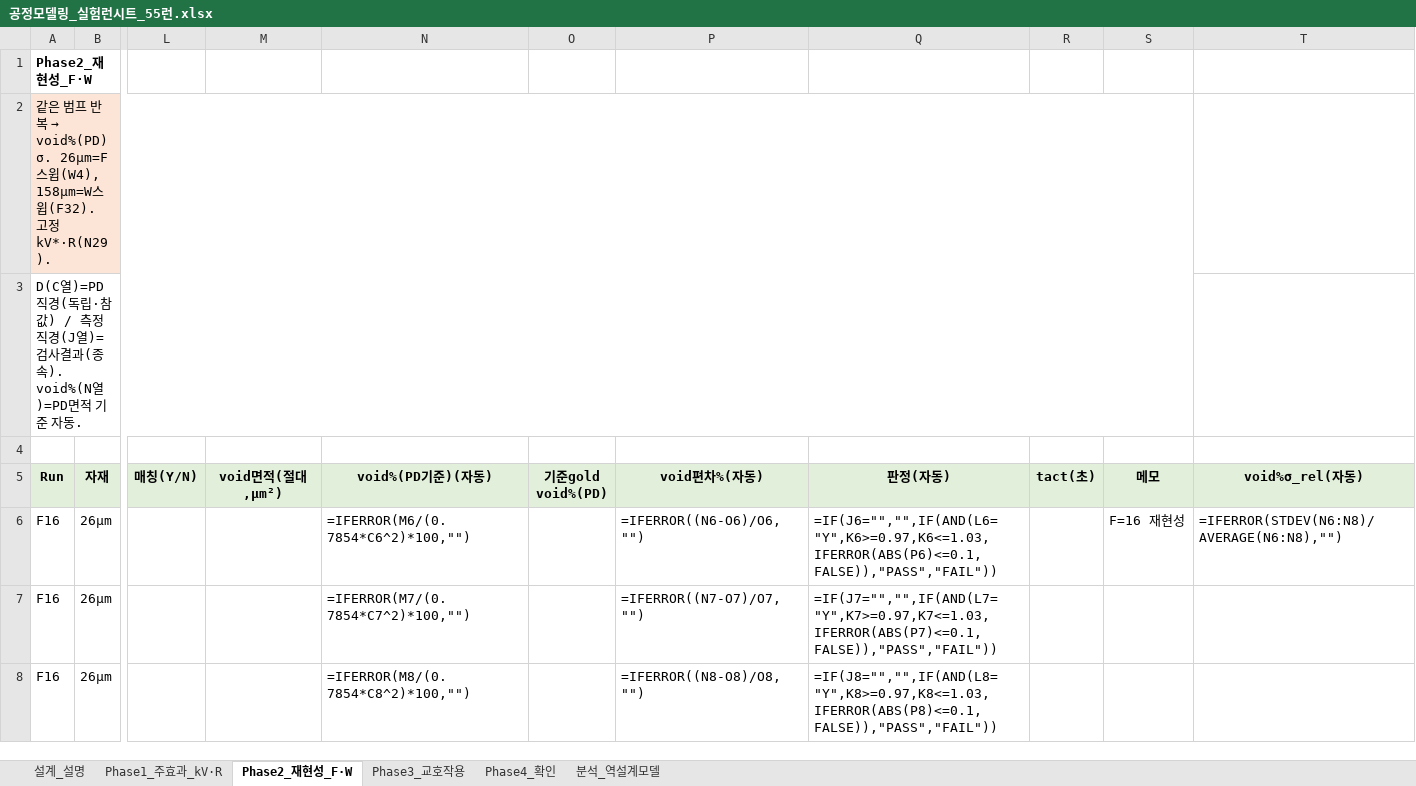
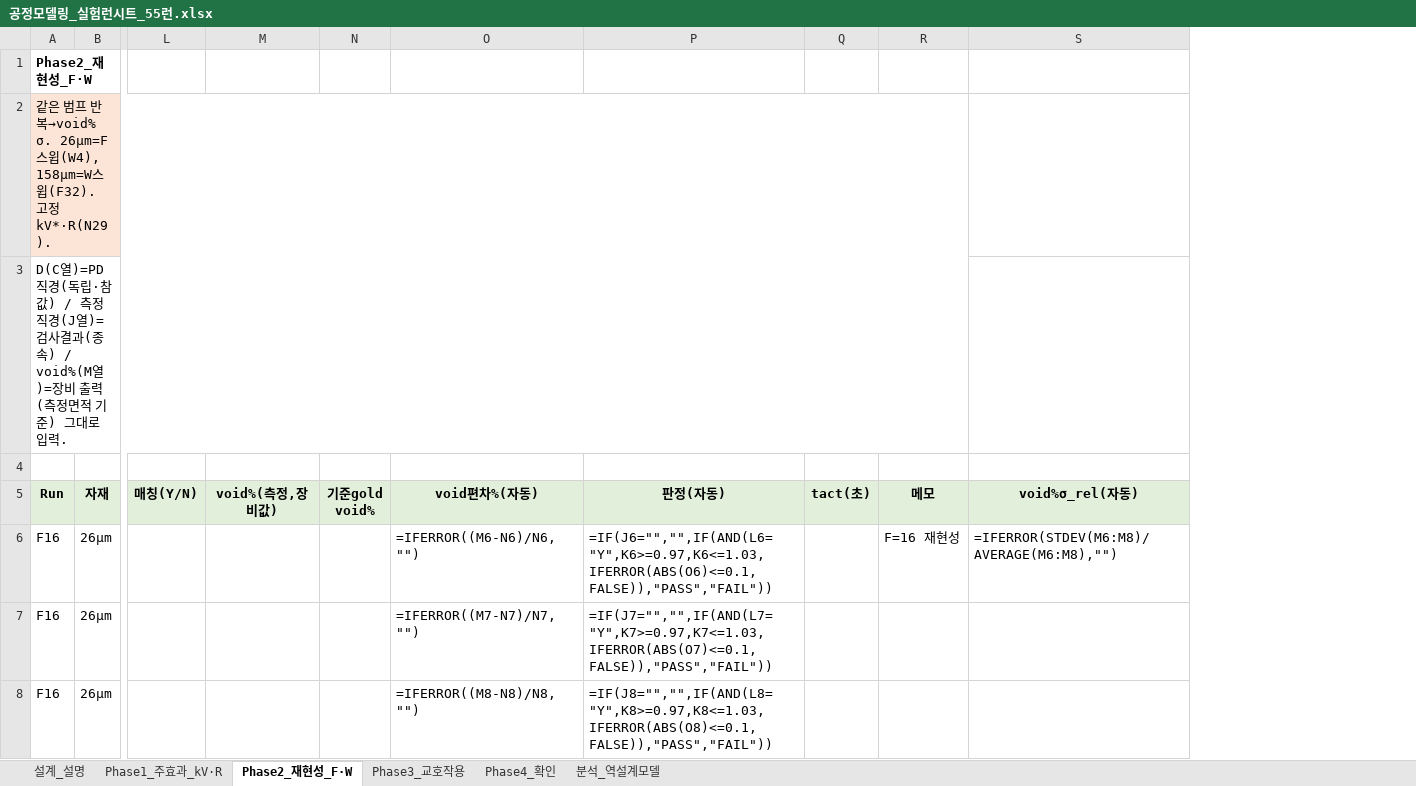
Before and after one commit to kimminkuy70-coder/Parameter, an Excel workbook: 계산모델_엑셀/공정모델링_실험런시트_55런.xlsx, sheet Phase2_재현성_F·W, drawn as a sheet; only a part is shown, gaps mark what is left out; values as stored, in another font and other column widths than the file's, no borders; formulas without a stored value are shown as written; removed rows and columns are numbered as before the commit, all else as after; the diff covers the shown part only; the diff names each change by its address in the sheet, - before the commit and + after, or states it on an @@ line.

```diff
--- a/계산모델_엑셀/공정모델링_실험런시트_55런.xlsx (sheet Phase2_재현성_F·W)
+++ b/계산모델_엑셀/공정모델링_실험런시트_55런.xlsx (sheet Phase2_재현성_F·W)
-column M (void면적(절대,µm²)), empty
-column N (void%(PD기준)(자동)), rows 6-8: =IFERROR(M6/(0.7854*C6^2)*100,"") | =IFERROR(M7/(0.7854*C7^2)*100,"") | =IFERROR(M8/(0.7854*C8^2)*100,"")
-column O (기준gold void%(PD)), empty
+column M (void%(측정,장비값)), empty
+column N (기준gold void%), empty
@@ A2 (Run): …반복 → void%(PD) σ. 26µm=F… → …반복→void% σ. 26µm=F… @@
-A3 (Run): …과(종속). void%(N열)=PD면적 기준 자동.
+A3 (Run): …과(종속) / void%(M열)=장비 출력(측정면적 기준) 그대로 입력.
-O6 (void편차%(자동)): =IFERROR((N6-O6)/O6,"")
+O6 (void편차%(자동)): =IFERROR((M6-N6)/N6,"")
-P6 (판정(자동)): =IF(J6="","",IF(AND(L6="Y",K6>=0.97,K6<=1.03,IFERROR(ABS(P6)<=0.1,FALSE)),"PASS","FAIL"))
+P6 (판정(자동)): =IF(J6="","",IF(AND(L6="Y",K6>=0.97,K6<=1.03,IFERROR(ABS(O6)<=0.1,FALSE)),"PASS","FAIL"))
-S6 (void%σ_rel(자동)): =IFERROR(STDEV(N6:N8)/AVERAGE(N6:N8),"")
+S6 (void%σ_rel(자동)): =IFERROR(STDEV(M6:M8)/AVERAGE(M6:M8),"")
-O7 (void편차%(자동)): =IFERROR((N7-O7)/O7,"")
+O7 (void편차%(자동)): =IFERROR((M7-N7)/N7,"")
-P7 (판정(자동)): =IF(J7="","",IF(AND(L7="Y",K7>=0.97,K7<=1.03,IFERROR(ABS(P7)<=0.1,FALSE)),"PASS","FAIL"))
+P7 (판정(자동)): =IF(J7="","",IF(AND(L7="Y",K7>=0.97,K7<=1.03,IFERROR(ABS(O7)<=0.1,FALSE)),"PASS","FAIL"))
-O8 (void편차%(자동)): =IFERROR((N8-O8)/O8,"")
+O8 (void편차%(자동)): =IFERROR((M8-N8)/N8,"")
-P8 (판정(자동)): =IF(J8="","",IF(AND(L8="Y",K8>=0.97,K8<=1.03,IFERROR(ABS(P8)<=0.1,FALSE)),"PASS","FAIL"))
+P8 (판정(자동)): =IF(J8="","",IF(AND(L8="Y",K8>=0.97,K8<=1.03,IFERROR(ABS(O8)<=0.1,FALSE)),"PASS","FAIL"))
```
Also changed, not shown: 42 edited cells elsewhere in this sheet, sheet Phase3_교호작용, sheet Phase1_주효과_kV·R, sheet Phase4_확인, sheet 설계_설명, sheet 분석_역설계모델, 계산모델_엑셀/공정모델링_실험런시트_35런.xlsx.
